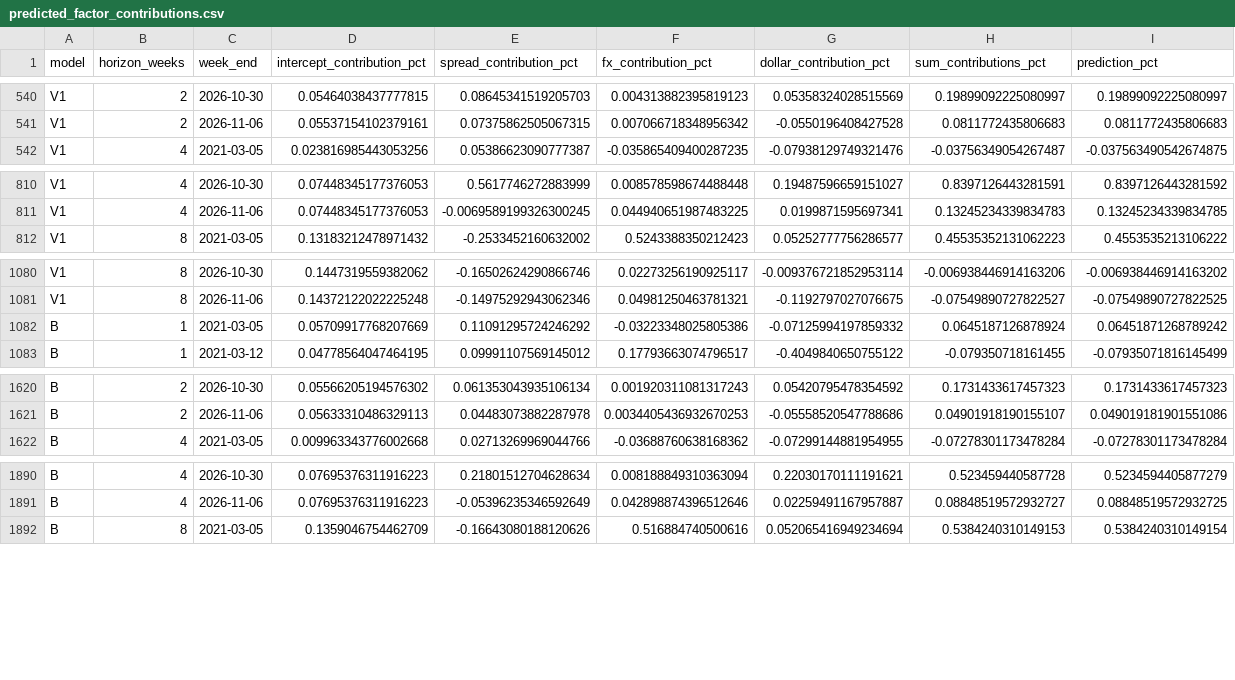
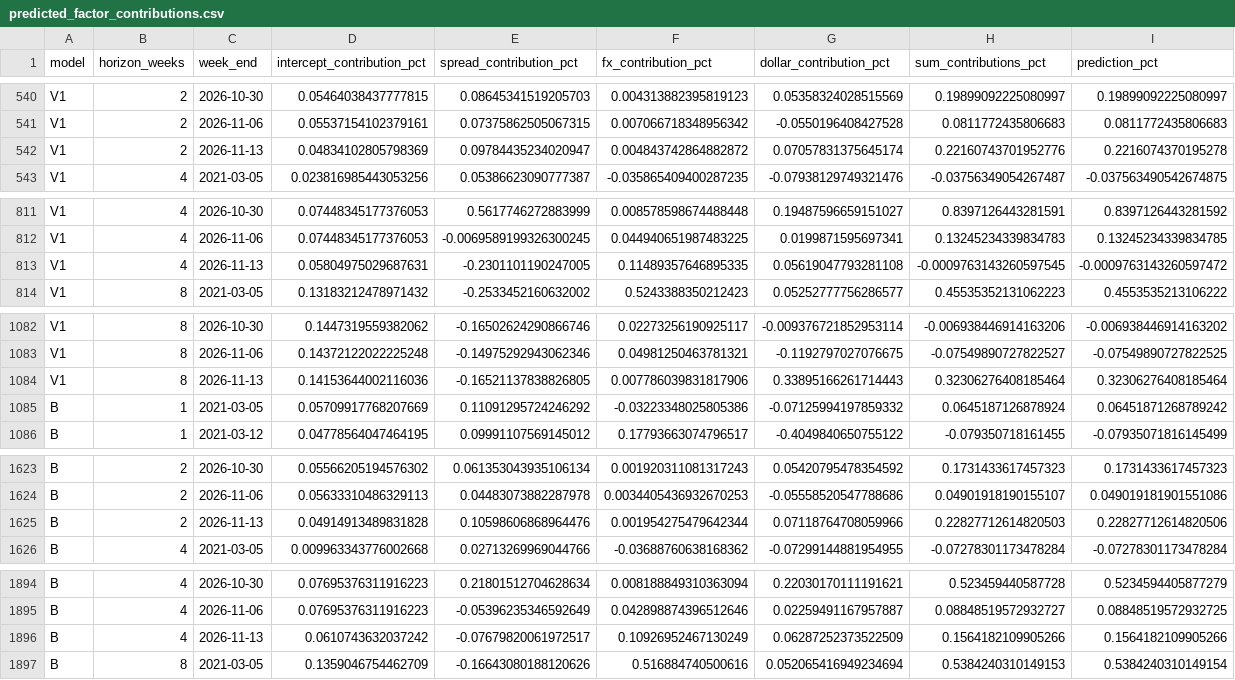
Before and after one commit to zhesunstudentutseduau-afk/macro-open-data, a CSV file: research/weekly_index_only/audit_v6/predicted_factor_contributions.csv, drawn as a sheet; only a part is shown, gaps mark what is left out; the diff covers the shown part only.

```diff
--- a/research/weekly_index_only/audit_v6/predicted_factor_contributions.csv
+++ b/research/weekly_index_only/audit_v6/predicted_factor_contributions.csv
@@ -541,2 +541,3 @@ V1,2,2026-10-30,0.05464038437777815,0.08645341519205703,0.004313882395819123,0.0
 V1,2,2026-11-06,0.05537154102379161,0.07375862505067315,0.007066718348956342,-0.0550196408427528,0.0811772435806683,0.0811772435806683
+V1,2,2026-11-13,0.04834102805798369,0.09784435234020947,0.004843742864882872,0.07057831375645174,0.22160743701952776,0.2216074370195278
 V1,4,2021-03-05,0.023816985443053256,0.05386623090777387,-0.035865409400287235,-0.07938129749321476,-0.03756349054267487,-0.037563490542674875
@@ -811,2 +812,3 @@ V1,4,2026-10-30,0.07448345177376053,0.5617746272883999,0.008578598674488448,0.19
 V1,4,2026-11-06,0.07448345177376053,-0.0069589199326300245,0.044940651987483225,0.0199871595697341,0.13245234339834783,0.13245234339834785
+V1,4,2026-11-13,0.05804975029687631,-0.2301101190247005,0.11489357646895335,0.05619047793281108,-0.0009763143260597545,-0.0009763143260597472
 V1,8,2021-03-05,0.13183212478971432,-0.2533452160632002,0.5243388350212423,0.05252777756286577,0.45535352131062223,0.4553535213106222
@@ -1081,2 +1083,3 @@ V1,8,2026-10-30,0.1447319559382062,-0.16502624290866746,0.02273256190925117,-0.0
 V1,8,2026-11-06,0.14372122022225248,-0.14975292943062346,0.04981250463781321,-0.1192797027076675,-0.07549890727822527,-0.07549890727822525
+V1,8,2026-11-13,0.14153644002116036,-0.16521137838826805,0.007786039831817906,0.33895166261714443,0.32306276408185464,0.32306276408185464
 B,1,2021-03-05,0.05709917768207669,0.11091295724246292,-0.03223348025805386,-0.07125994197859332,0.0645187126878924,0.06451871268789242
@@ -1621,2 +1624,3 @@ B,2,2026-10-30,0.05566205194576302,0.061353043935106134,0.001920311081317243,0.0
 B,2,2026-11-06,0.05633310486329113,0.04483073882287978,0.0034405436932670253,-0.05558520547788686,0.04901918190155107,0.049019181901551086
+B,2,2026-11-13,0.04914913489831828,0.10598606868964476,0.001954275479642344,0.07118764708059966,0.22827712614820503,0.22827712614820506
 B,4,2021-03-05,0.009963343776002668,0.02713269969044766,-0.03688760638168362,-0.07299144881954955,-0.07278301173478284,-0.07278301173478284
@@ -1891,2 +1895,3 @@ B,4,2026-10-30,0.07695376311916223,0.21801512704628634,0.008188849310363094,0.22
 B,4,2026-11-06,0.07695376311916223,-0.05396235346592649,0.042898874396512646,0.02259491167957887,0.08848519572932727,0.08848519572932725
+B,4,2026-11-13,0.0610743632037242,-0.07679820061972517,0.10926952467130249,0.06287252373522509,0.1564182109905266,0.1564182109905266
 B,8,2021-03-05,0.1359046754462709,-0.16643080188120626,0.516884740500616,0.052065416949234694,0.5384240310149153,0.5384240310149154
```
Also changed, not shown: 1 added row elsewhere in this file, research/weekly_index_only/audit_v6/continuous_calendar_weekly_detail.csv, research/weekly_index_only/audit_v6/oos_forecast_errors.csv, 10 other files.
